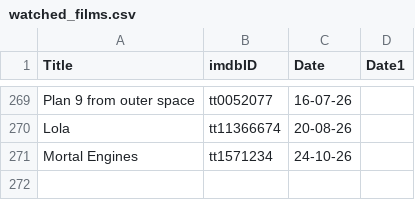
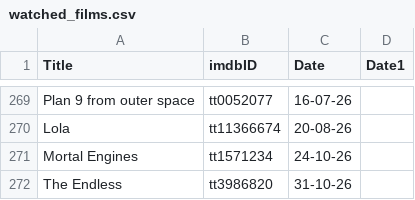
Before and after one commit to suprdory/scifinight, a CSV file: watched_films.csv, drawn as a sheet; only a part is shown, gaps mark what is left out.

Commit message:
endless

```diff
--- a/watched_films.csv
+++ b/watched_films.csv
@@ -271 +271,2 @@ Lola,tt11366674,20-08-26
 Mortal Engines,tt1571234,24-10-26
+The Endless,tt3986820,31-10-26
```
